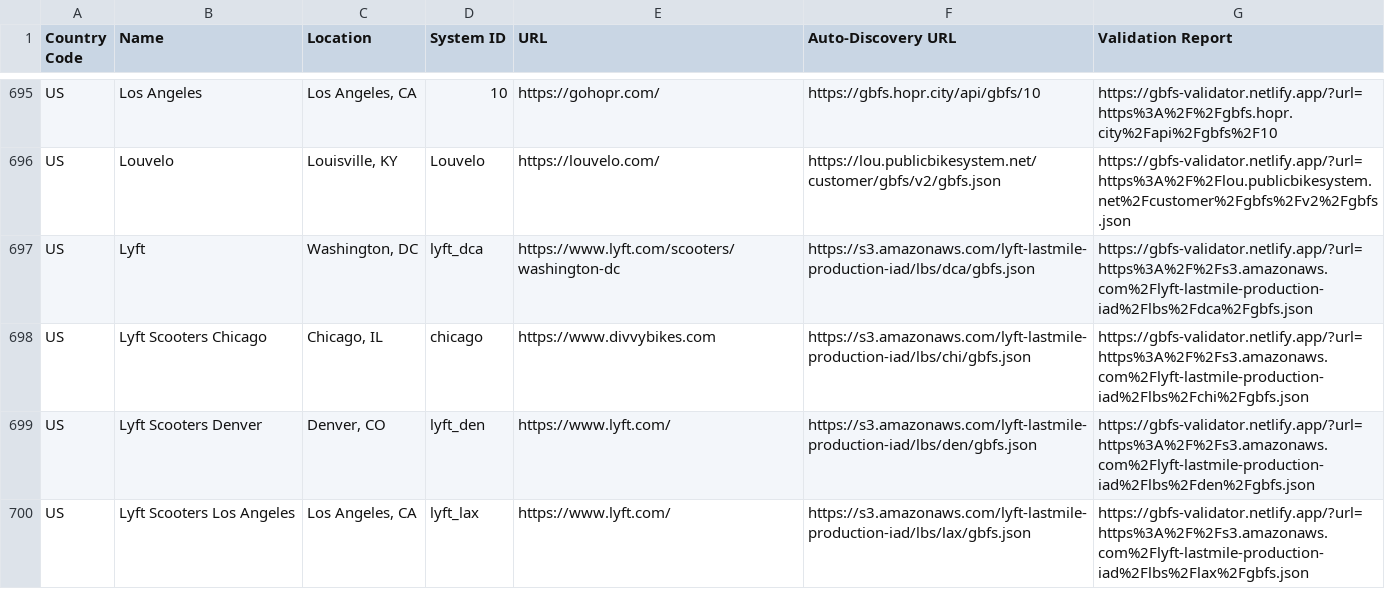
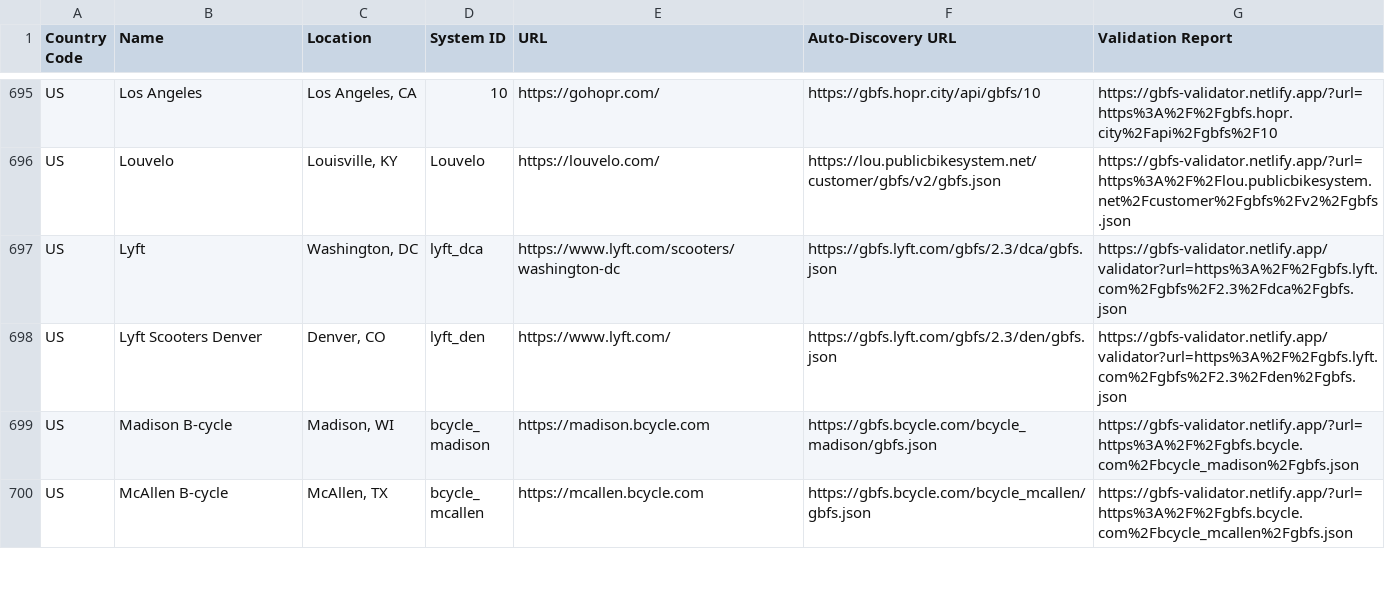
Before and after one commit to MobilityData/gbfs, a CSV file: systems.csv, drawn as a sheet; only a part is shown, gaps mark what is left out; the shorter side is filled out with more unchanged rows; the diff covers the shown part only.

Commit message:
Update systems.csv

```diff
--- a/systems.csv
+++ b/systems.csv
@@ -696,5 +696,3 @@ US,Los Angeles,"Los Angeles, CA",10,https://gohopr.com/,https://gbfs.hopr.city/a
 US,Louvelo,"Louisville, KY",Louvelo,https://louvelo.com/,https://lou.publicbikesystem.net/customer/gbfs/v2/gbfs.json,https://gbfs-validator.netlify.app/?url=https%3A%2F%2Flou.publicbikesystem.net%2Fcustomer%2Fgbfs%2Fv2%2Fgbfs.json
-US,Lyft,"Washington, DC",lyft_dca,https://www.lyft.com/scooters/washington-dc,https://s3.amazonaws.com/lyft-lastmile-production-iad/lbs/dca/gbfs.json,https://gbfs-validator.netlify.app/?url=https%3A%2F%2Fs3.amazonaws.com%2Flyft-lastmile-production-iad%2Flbs%2Fdca%2Fgbfs.json
-US,Lyft Scooters Chicago,"Chicago, IL",chicago,https://www.divvybikes.com,https://s3.amazonaws.com/lyft-lastmile-production-iad/lbs/chi/gbfs.json,https://gbfs-validator.netlify.app/?url=https%3A%2F%2Fs3.amazonaws.com%2Flyft-lastmile-production-iad%2Flbs%2Fchi%2Fgbfs.json
-US,Lyft Scooters Denver,"Denver, CO",lyft_den,https://www.lyft.com/,https://s3.amazonaws.com/lyft-lastmile-production-iad/lbs/den/gbfs.json,https://gbfs-validator.netlify.app/?url=https%3A%2F%2Fs3.amazonaws.com%2Flyft-lastmile-production-iad%2Flbs%2Fden%2Fgbfs.json
-US,Lyft Scooters Los Angeles,"Los Angeles, CA",lyft_lax,https://www.lyft.com/,https://s3.amazonaws.com/lyft-lastmile-production-iad/lbs/lax/gbfs.json,https://gbfs-validator.netlify.app/?url=https%3A%2F%2Fs3.amazonaws.com%2Flyft-lastmile-production-iad%2Flbs%2Flax%2Fgbfs.json
+US,Lyft,"Washington, DC",lyft_dca,https://www.lyft.com/scooters/washington-dc,https://gbfs.lyft.com/gbfs/2.3/dca/gbfs.json,https://gbfs-validator.netlify.app/validator?url=https%3A%2F%2Fgbfs.lyft.com%2Fgbfs%2F2.3%2Fdca%2Fgbfs.json
+US,Lyft Scooters Denver,"Denver, CO",lyft_den,https://www.lyft.com/,https://gbfs.lyft.com/gbfs/2.3/den/gbfs.json,https://gbfs-validator.netlify.app/validator?url=https%3A%2F%2Fgbfs.lyft.com%2Fgbfs%2F2.3%2Fden%2Fgbfs.json
```
Also changed, not shown: 3 removed rows and 17 edited cells elsewhere in this file.
